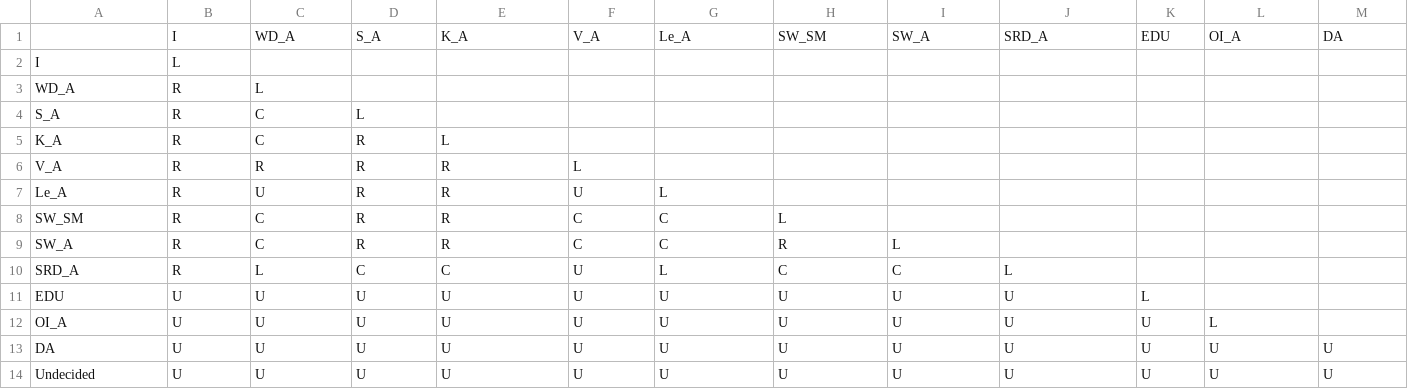
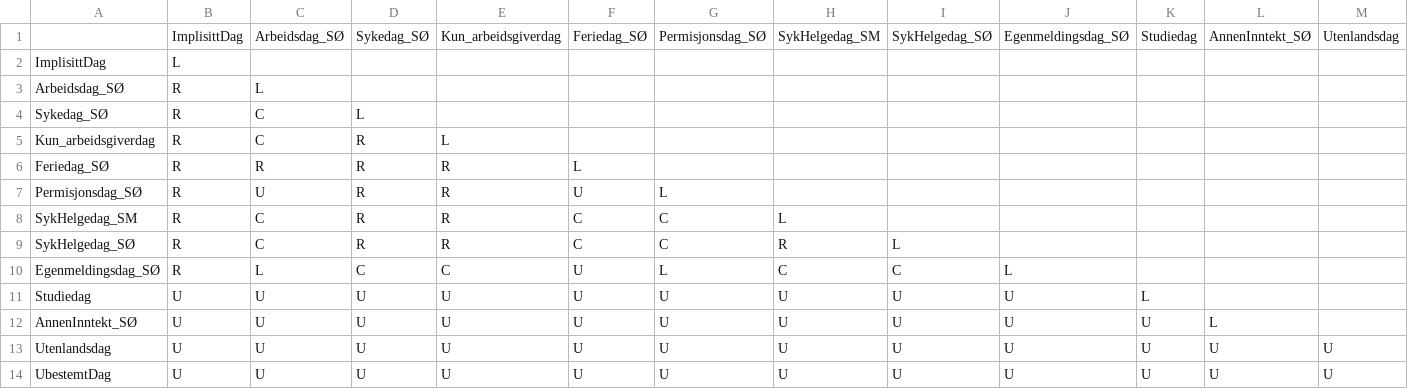
Before and after one commit to navikt/helse-spleis, a CSV file: sykepenger-model/src/main/resources/dagturneringSøknad.csv, drawn as a sheet; only a part is shown; removed rows and columns are numbered as before the commit, all else as after; rows hold the shown columns only; the diff names each change by its address in the sheet, - before the commit and + after, or states it on an @@ line.

```diff
--- a/sykepenger-model/src/main/resources/dagturneringSøknad.csv
+++ b/sykepenger-model/src/main/resources/dagturneringSøknad.csv
-row 1:  | I | WD_A | S_A | K_A | V_A | Le_A | SW_SM | SW_A | SRD_A | EDU | OI_A | DA
+row 1:  | ImplisittDag | Arbeidsdag_SØ | Sykedag_SØ | Kun_arbeidsgiverdag | Feriedag_SØ | Permisjonsdag_SØ | SykHelgedag_SM | SykHelgedag_SØ | Egenmeldingsdag_SØ | Studiedag | AnnenInntekt_SØ | Utenlandsdag
-A2: I
+A2: ImplisittDag
-A3: WD_A
+A3: Arbeidsdag_SØ
-A4: S_A
+A4: Sykedag_SØ
-A5: K_A
+A5: Kun_arbeidsgiverdag
-A6: V_A
+A6: Feriedag_SØ
-A7: Le_A
+A7: Permisjonsdag_SØ
-A8: SW_SM
+A8: SykHelgedag_SM
-A9: SW_A
+A9: SykHelgedag_SØ
-A10: SRD_A
+A10: Egenmeldingsdag_SØ
-A11: EDU
+A11: Studiedag
-A12: OI_A
+A12: AnnenInntekt_SØ
-A13: DA
+A13: Utenlandsdag
-A14: Undecided
+A14: UbestemtDag
```
Also changed, not shown: sykepenger-model/src/main/resources/dagturnering.csv, 3 other files.
